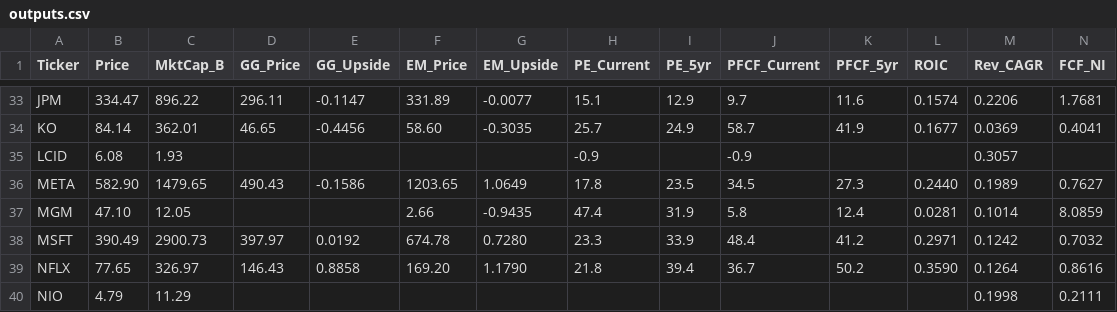
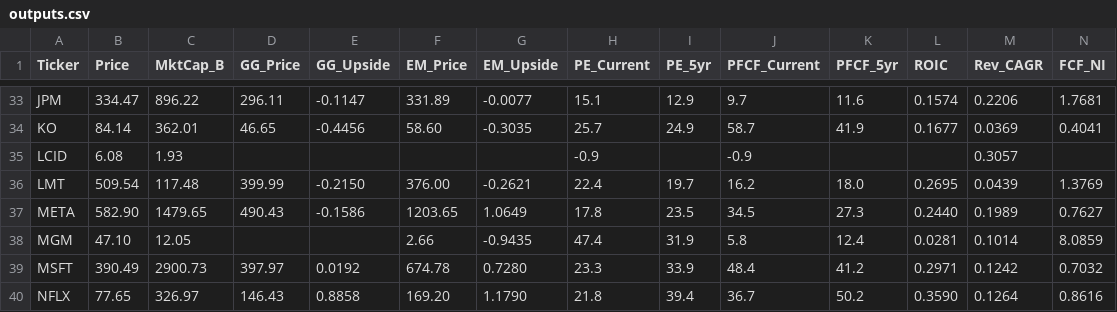
Before and after one commit to jaysang2908/Investment-Automation, a CSV file: outputs.csv, drawn as a sheet; only a part is shown, gaps mark what is left out; the shorter side is filled out with more unchanged rows; rows hold the shown columns only; the diff names each change by its address in the sheet, - before the commit and + after, or states it on an @@ line.

Commit message:
scorecard: update LMT

```diff
--- a/outputs.csv
+++ b/outputs.csv
+row 36: LMT | 509.54 | 117.48 | 399.99 | -0.2150 | 376.00 | -0.2621 | 22.4 | 19.7 | 16.2 | 18.0 | 0.2695 | 0.0439 | 1.3769
```
